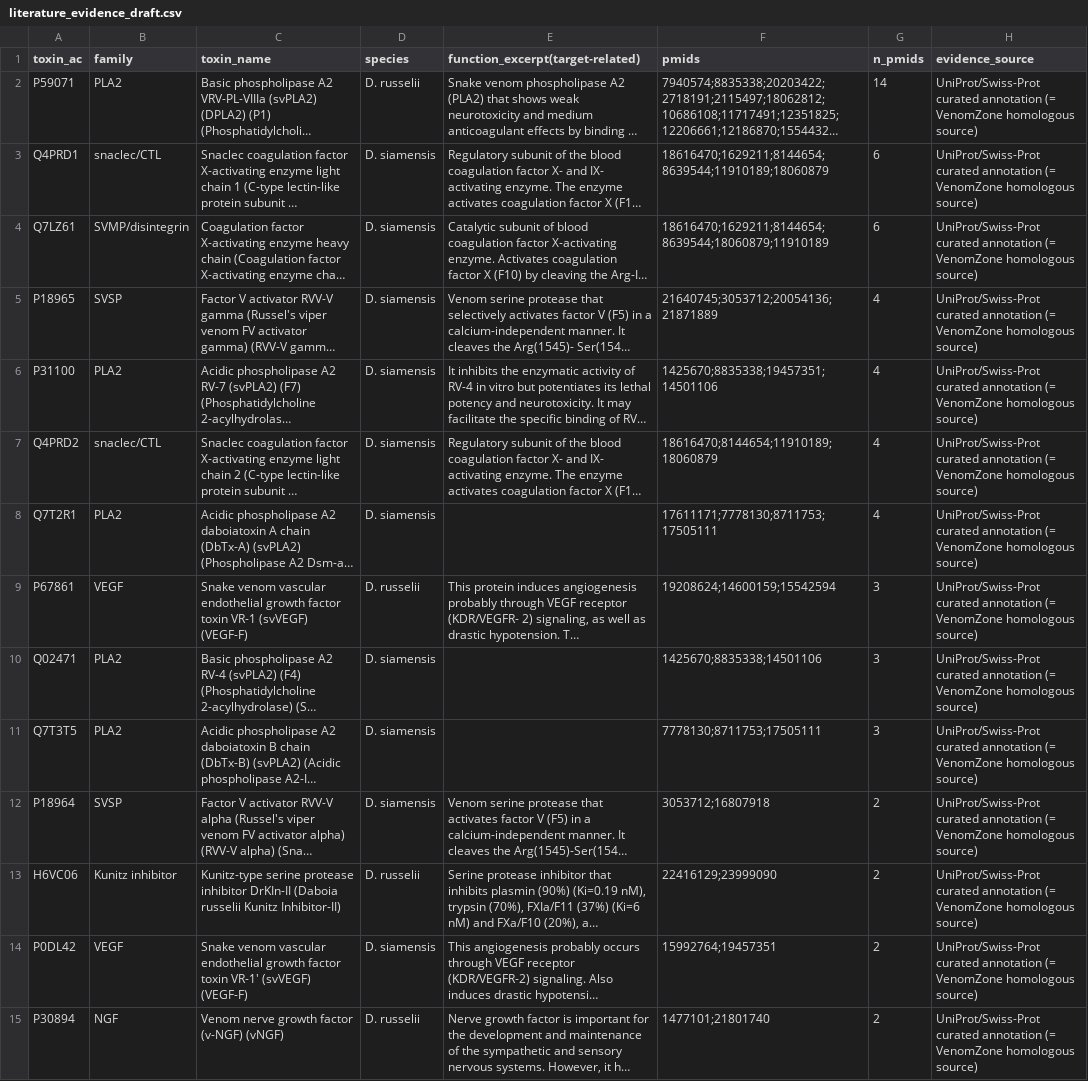
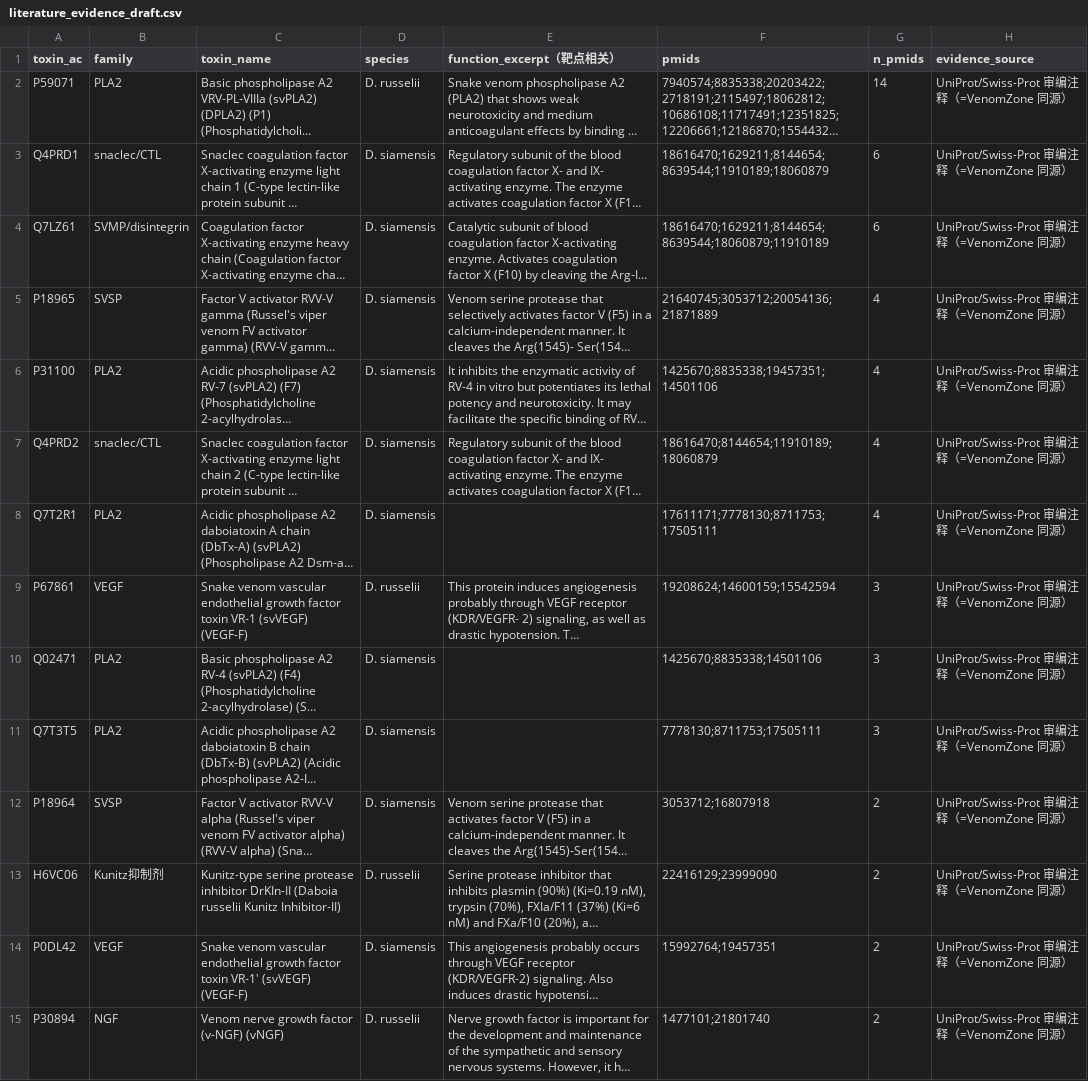
Before and after one commit to Wenhui-cangku/snakebite-TMA-network-toxicology, a CSV file: 03_target_prediction/literature_evidence_draft.csv, drawn as a sheet; only a part is shown; long unchanged cells end in …; the diff covers the shown part only; the diff names each change by its address in the sheet, - before the commit and + after, or states it on an @@ line.

```diff
--- a/03_target_prediction/literature_evidence_draft.csv
+++ b/03_target_prediction/literature_evidence_draft.csv
-E1: function_excerpt(target-related)
+E1: function_excerpt（靶点相关）
-H2:H15 (evidence_source): UniProt/Swiss-Prot curated annotation (= VenomZone homologous source)
+H2:H15 (evidence_source): UniProt/Swiss-Prot 审编注释（=VenomZone 同源）
-B13 (family): Kunitz inhibitor
+B13 (family): Kunitz抑制剂
```
Also changed, not shown: 68 edited cells elsewhere in this file, 03_target_prediction/toxin_target_edges.csv, 3 other files.
